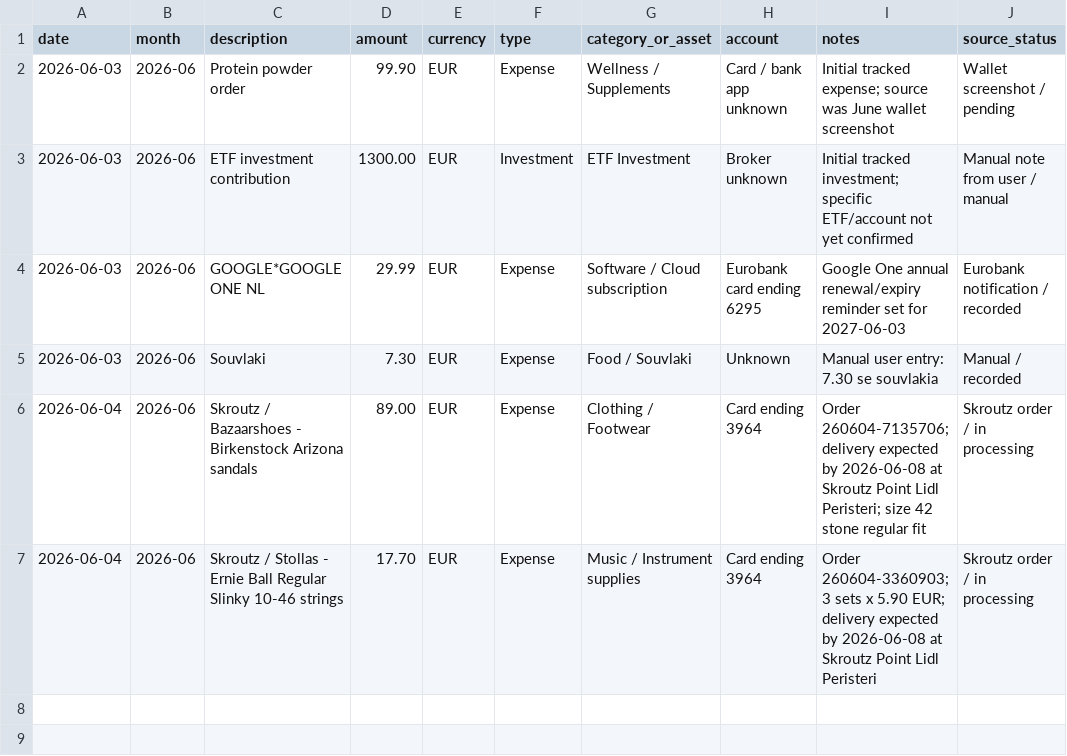
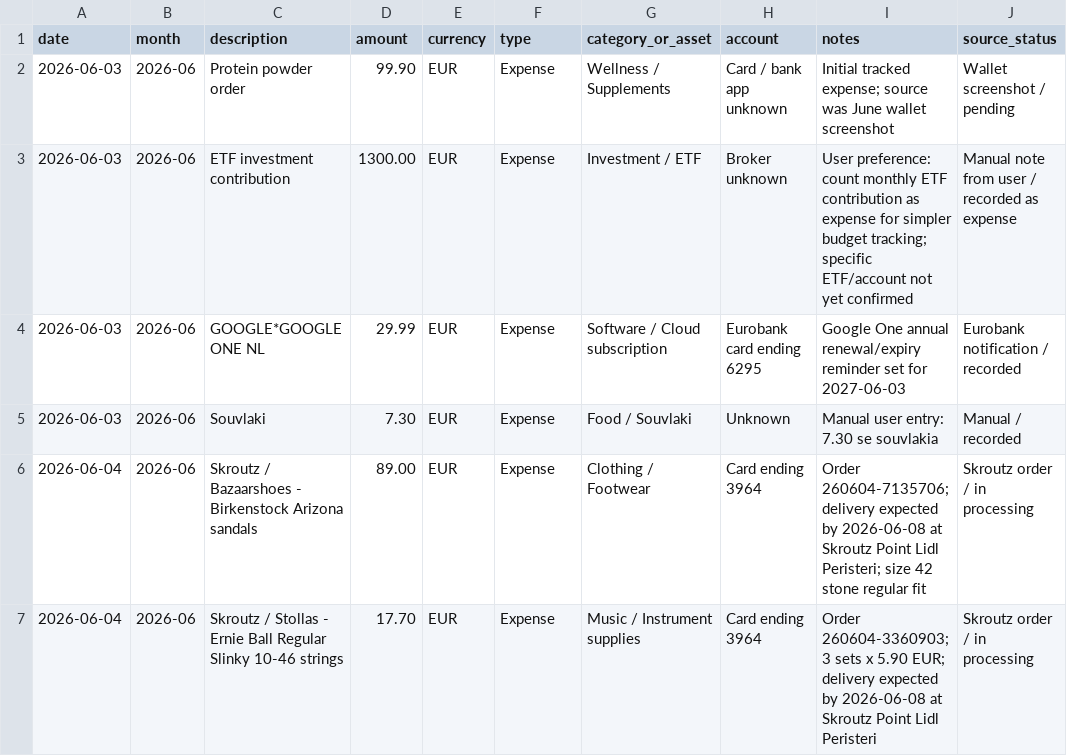
Before and after one commit to dimitrisdk/mynotes, a CSV file: Finance/finance-tracker.csv, drawn as a sheet.

```diff
--- a/Finance/finance-tracker.csv
+++ b/Finance/finance-tracker.csv
@@ -2,3 +2,3 @@ date,month,description,amount,currency,type,category_or_asset,account,notes,sour
 2026-06-03,2026-06,Protein powder order,99.90,EUR,Expense,Wellness / Supplements,Card / bank app unknown,Initial tracked expense; source was June wallet screenshot,Wallet screenshot / pending
-2026-06-03,2026-06,ETF investment contribution,1300.00,EUR,Investment,ETF Investment,Broker unknown,Initial tracked investment; specific ETF/account not yet confirmed,Manual note from user / manual
+2026-06-03,2026-06,ETF investment contribution,1300.00,EUR,Expense,Investment / ETF,Broker unknown,User preference: count monthly ETF contribution as expense for simpler budget tracking; specific ETF/account not yet confirmed,Manual note from user / recorded as expense
 2026-06-03,2026-06,GOOGLE*GOOGLE ONE NL,29.99,EUR,Expense,Software / Cloud subscription,Eurobank card ending 6295,Google One annual renewal/expiry reminder set for 2027-06-03,Eurobank notification / recorded
```
Also changed, not shown: 6 other files.
